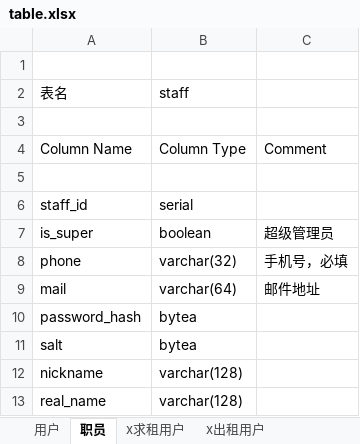
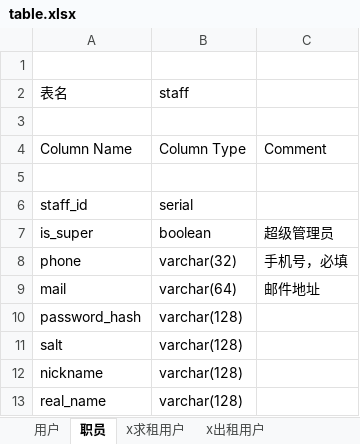
Before and after one commit to zc2tech/park, an Excel workbook: doc/table.xlsx, sheet 职员, drawn as a sheet; values as stored, in another font and other column widths than the file's, no borders; the diff names each change by its address in the sheet, - before the commit and + after, or states it on an @@ line.

```diff
--- a/doc/table.xlsx (sheet 职员)
+++ b/doc/table.xlsx (sheet 职员)
-B10:B11 (staff): bytea
+B10:B11 (staff): varchar(128)
```
Also changed, not shown: charts or pictures, 16 other files.
